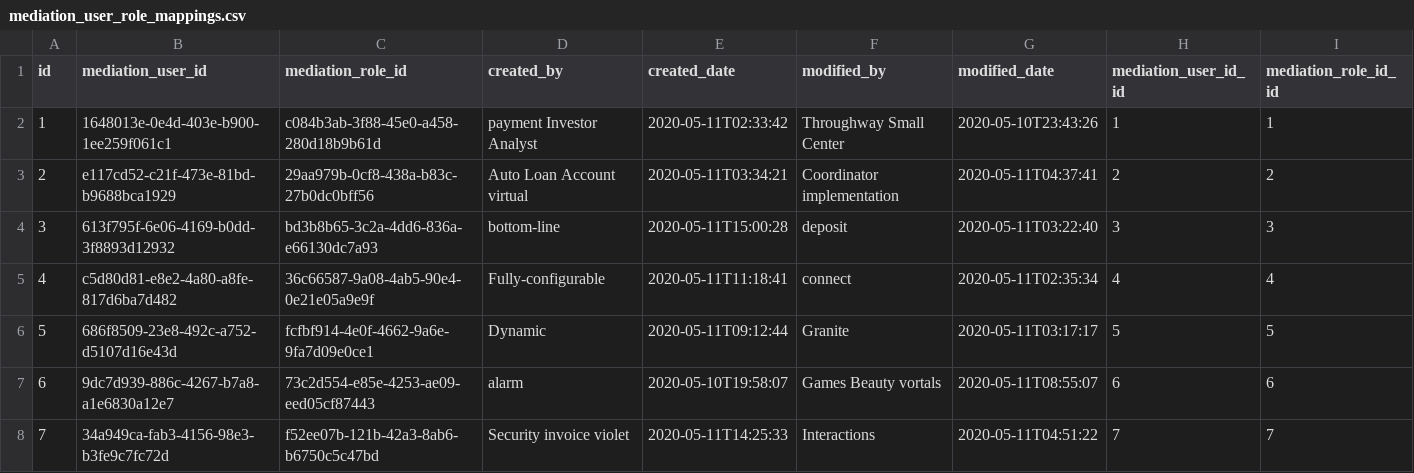
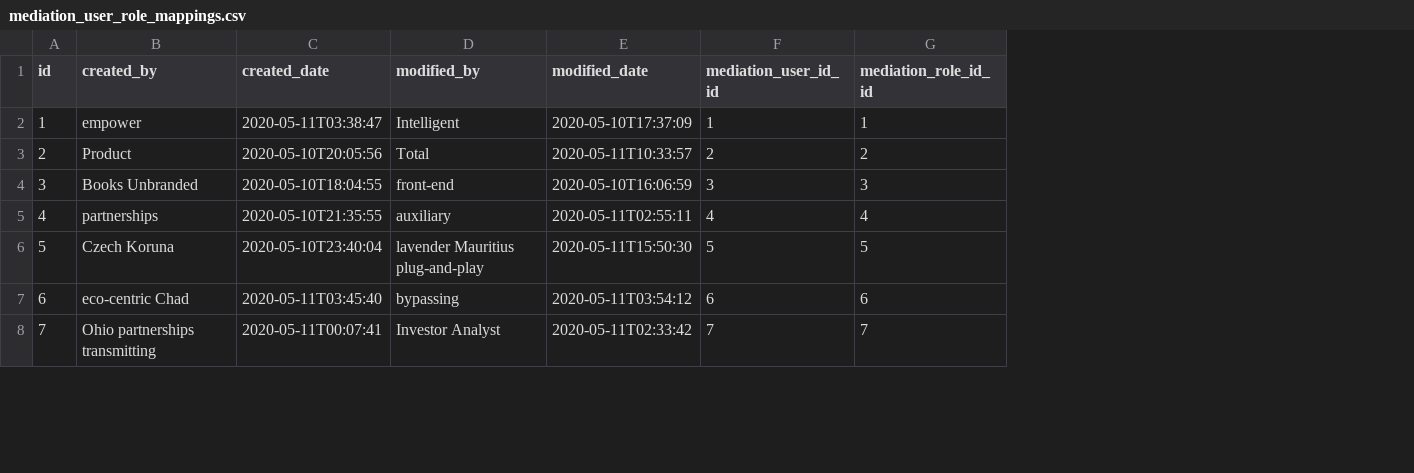
Before and after one commit to ganga-tanwar/mediation-console-backend_12may, a CSV file: src/main/resources/config/liquibase/fake-data/mediation_user_role_mappings.csv, drawn as a sheet; only a part is shown; removed rows and columns are numbered as before the commit, all else as after; the diff covers the shown part only; the diff names each change by its address in the sheet, - before the commit and + after, or states it on an @@ line.

```diff
--- a/src/main/resources/config/liquibase/fake-data/mediation_user_role_mappings.csv
+++ b/src/main/resources/config/liquibase/fake-data/mediation_user_role_mappings.csv
-column B (mediation_user_id), rows 2-8: 1648013e-0e4d-403e-b900-1ee259f061c1 | e117cd52-c21f-473e-81bd-b9688bca1929 | 613f795f-6e06-4169-b0dd-3f8893d12932 | c5d80d81-e8e2-4a80-a8fe-817d6ba7d482 | 686f8509-23e8-492c-a752-d5107d16e43d | 9dc7d939-886c-4267-b7a8-a1e6830a12e7 | 34a949ca-fab3-4156-98e3-b3fe9c7fc72d
-column C (mediation_role_id), rows 2-8: c084b3ab-3f88-45e0-a458-280d18b9b61d | 29aa979b-0cf8-438a-b83c-27b0dc0bff56 | bd3b8b65-3c2a-4dd6-836a-e66130dc7a93 | 36c66587-9a08-4ab5-90e4-0e21e05a9e9f | fcfbf914-4e0f-4662-9a6e-9fa7d09e0ce1 | 73c2d554-e85e-4253-ae09-eed05cf87443 | f52ee07b-121b-42a3-8ab6-b6750c5c47bd
-B2 (created_by): payment Investor Analyst
+B2 (created_by): empower
-C2 (created_date): 2020-05-11T02:33:42
+C2 (created_date): 2020-05-11T03:38:47
-D2 (modified_by): Throughway Small Center
+D2 (modified_by): Intelligent
-E2 (modified_date): 2020-05-10T23:43:26
+E2 (modified_date): 2020-05-10T17:37:09
-B3 (created_by): Auto Loan Account virtual
+B3 (created_by): Product
-C3 (created_date): 2020-05-11T03:34:21
+C3 (created_date): 2020-05-10T20:05:56
-D3 (modified_by): Coordinator implementation
+D3 (modified_by): Total
-E3 (modified_date): 2020-05-11T04:37:41
+E3 (modified_date): 2020-05-11T10:33:57
-B4 (created_by): bottom-line
+B4 (created_by): Books Unbranded
-C4 (created_date): 2020-05-11T15:00:28
+C4 (created_date): 2020-05-10T18:04:55
-D4 (modified_by): deposit
+D4 (modified_by): front-end
-E4 (modified_date): 2020-05-11T03:22:40
+E4 (modified_date): 2020-05-10T16:06:59
-B5 (created_by): Fully-configurable
+B5 (created_by): partnerships
-C5 (created_date): 2020-05-11T11:18:41
+C5 (created_date): 2020-05-10T21:35:55
-D5 (modified_by): connect
+D5 (modified_by): auxiliary
-E5 (modified_date): 2020-05-11T02:35:34
+E5 (modified_date): 2020-05-11T02:55:11
-B6 (created_by): Dynamic
+B6 (created_by): Czech Koruna
-C6 (created_date): 2020-05-11T09:12:44
+C6 (created_date): 2020-05-10T23:40:04
-D6 (modified_by): Granite
+D6 (modified_by): lavender Mauritius plug-and-play
-E6 (modified_date): 2020-05-11T03:17:17
+E6 (modified_date): 2020-05-11T15:50:30
-B7 (created_by): alarm
+B7 (created_by): eco-centric Chad
-C7 (created_date): 2020-05-10T19:58:07
+C7 (created_date): 2020-05-11T03:45:40
-D7 (modified_by): Games Beauty vortals
+D7 (modified_by): bypassing
-E7 (modified_date): 2020-05-11T08:55:07
+E7 (modified_date): 2020-05-11T03:54:12
-B8 (created_by): Security invoice violet
+B8 (created_by): Ohio partnerships transmitting
-C8 (created_date): 2020-05-11T14:25:33
+C8 (created_date): 2020-05-11T00:07:41
-D8 (modified_by): Interactions
+D8 (modified_by): Investor Analyst
-E8 (modified_date): 2020-05-11T04:51:22
+E8 (modified_date): 2020-05-11T02:33:42
```
Also changed, not shown: 12 edited cells elsewhere in this file, src/main/resources/config/liquibase/fake-data/flow_event_details.csv, 12 other files.
